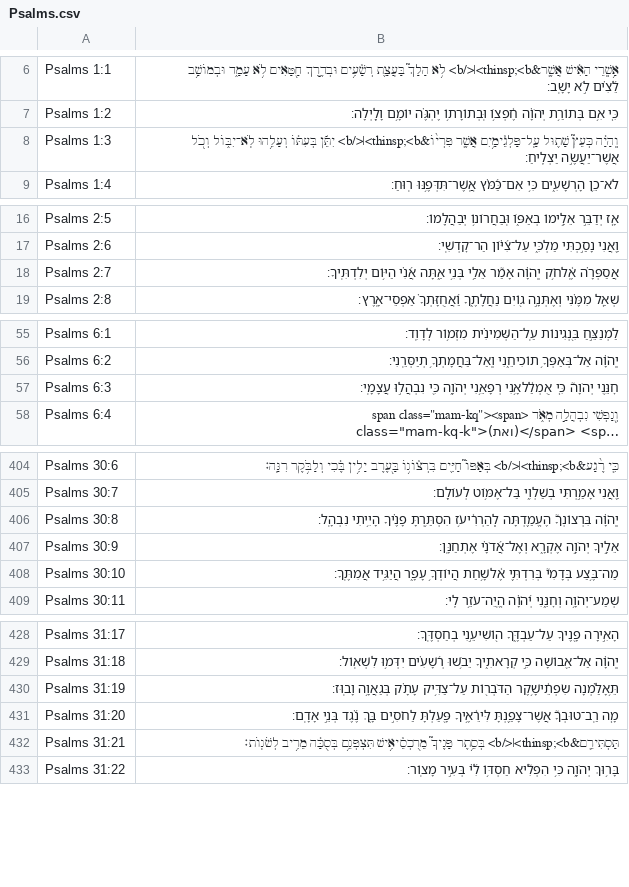
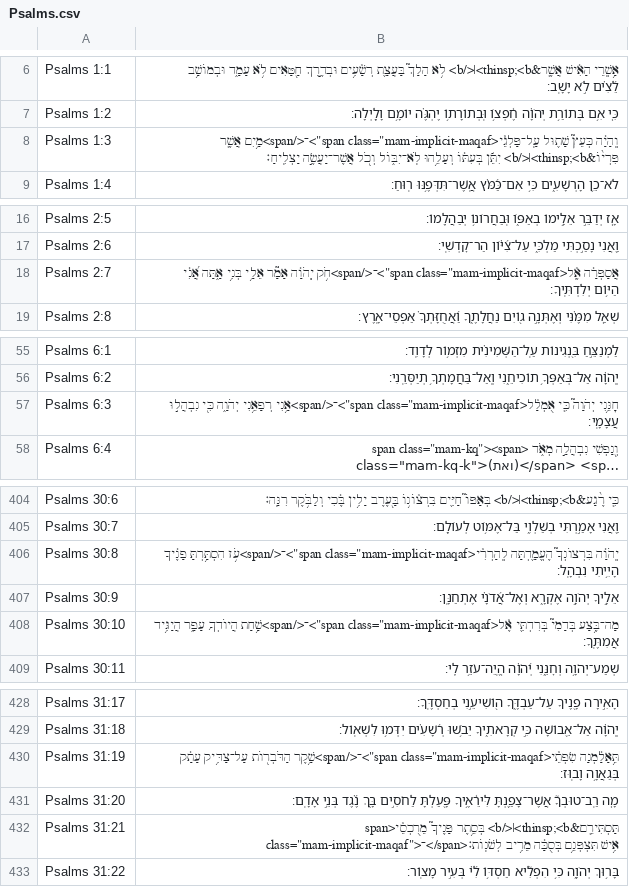
Before and after one commit to bdenckla/MAM-for-Sefaria, a CSV file: out/csv-STEPBible-test/Psalms.csv, drawn as a sheet; only a part is shown, gaps mark what is left out; long unchanged cells end in …; the diff covers the shown part only; the diff names each change by its address in the sheet, - before the commit and + after, or states it on an @@ line.

```diff
--- a/out/csv-STEPBible-test/Psalms.csv
+++ b/out/csv-STEPBible-test/Psalms.csv
-B8: …כְּעֵץ֮ שָׁת֢וּל עַֽל־פַּלְגֵ֫ימָ֥יִם אֲשֶׁ֤ר פִּרְי֨וֹ&thinsp;<b>׀</b>…
+B8: …כְּעֵץ֮ שָׁת֢וּל עַֽל־פַּלְגֵ֫י<span class="mam-implicit-maqaf">־</span>מָ֥יִם אֲשֶׁ֤ר פִּרְי֨וֹ&thinsp;<b>׀</b>…
-B18: אֲסַפְּרָ֗ה אֶֽ֫לחֹ֥ק יְֽהֹוָ֗ה אָמַ֘ר…
+B18: אֲסַפְּרָ֗ה אֶֽ֫ל<span class="mam-implicit-maqaf">־</span>חֹ֥ק יְֽהֹוָ֗ה אָמַ֘ר…
-B57: …יְהֹוָה֮ כִּ֤י אֻמְלַ֫לאָ֥נִי רְפָאֵ֥נִי יְהֹוָ֑ה…
+B57: …יְהֹוָה֮ כִּ֤י אֻמְלַ֫ל<span class="mam-implicit-maqaf">־</span>אָ֥נִי רְפָאֵ֥נִי יְהֹוָ֑ה…
-B406: …בִּרְצוֹנְךָ֮ הֶעֱמַ֢דְתָּה לְֽהַרְרִ֫יעֹ֥ז הִסְתַּ֥רְתָּ פָנֶ֗יךָ…
+B406: …בִּרְצוֹנְךָ֮ הֶעֱמַ֢דְתָּה לְֽהַרְרִ֫י<span class="mam-implicit-maqaf">־</span>עֹ֥ז הִסְתַּ֥רְתָּ פָנֶ֗יךָ…
-B408: …בְּדָמִי֮ בְּרִדְתִּ֢י אֶ֫לשָׁ֥חַת הֲיוֹדְךָ֥ עָפָ֑ר…
+B408: …בְּדָמִי֮ בְּרִדְתִּ֢י אֶ֫ל<span class="mam-implicit-maqaf">־</span>שָׁ֥חַת הֲיוֹדְךָ֥ עָפָ֑ר…
-B430: תֵּ֥אָלַ֗מְנָה שִׂפְתֵ֫ישָׁ֥קֶר הַדֹּבְר֖וֹת עַל־צַדִּ֥יק…
+B430: תֵּ֥אָלַ֗מְנָה שִׂפְתֵ֫י<span class="mam-implicit-maqaf">־</span>שָׁ֥קֶר הַדֹּבְר֖וֹת עַל־צַדִּ֥יק…
-B432: …בְּסֵ֥תֶר פָּנֶיךָ֮ מֵרֻכְסֵ֫יאִ֥ישׁ תִּצְפְּנֵ֥ם בְּסֻכָּ֗ה…
+B432: …בְּסֵ֥תֶר פָּנֶיךָ֮ מֵרֻכְסֵ֫י<span class="mam-implicit-maqaf">־</span>אִ֥ישׁ תִּצְפְּנֵ֥ם בְּסֻכָּ֗ה…
```
Also changed, not shown: 25 edited cells elsewhere in this file, out/csv-STEPBible-test/II Kings.csv, out/csv-STEPBible-test/II Samuel.csv, 39 other files.
